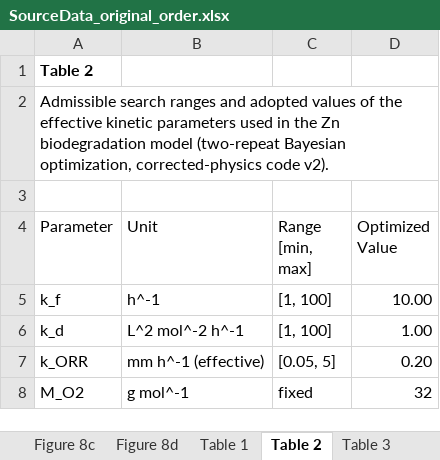
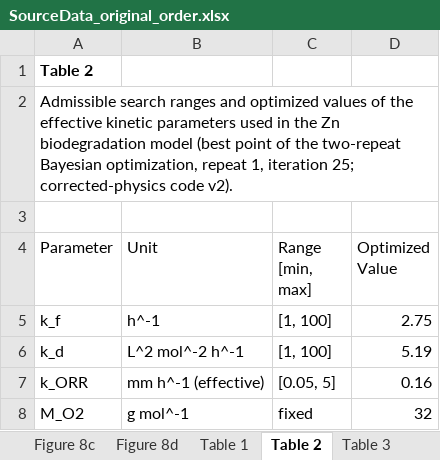
Before and after one commit to sanjukadupul-wq/Dissolve-3.0, an Excel workbook: SourceData_original_order.xlsx, sheet Table 2, drawn as a sheet; values as stored, in another font and other column widths than the file's, no borders; the diff names each change by its address in the sheet, - before the commit and + after, or states it on an @@ line.

```diff
--- a/SourceData_original_order.xlsx (sheet Table 2)
+++ b/SourceData_original_order.xlsx (sheet Table 2)
-A2 (Parameter): …ranges and adopted values of the effective kinetic parameters used in the Zn biodegradation model (two-repeat Bayesian optimization, corrected-physics code…
+A2 (Parameter): …ranges and optimized values of the effective kinetic parameters used in the Zn biodegradation model (best point of the two-repeat Bayesian optimization, repeat 1, iteration 25; corrected-physics code…
-D5 (Optimized Value): 10.00
+D5 (Optimized Value): 2.75
-D6 (Optimized Value): 1.00
+D6 (Optimized Value): 5.19
-D7 (Optimized Value): 0.20
+D7 (Optimized Value): 0.16
```
Also changed, not shown: sheet Figure 3b, 5 other files.
